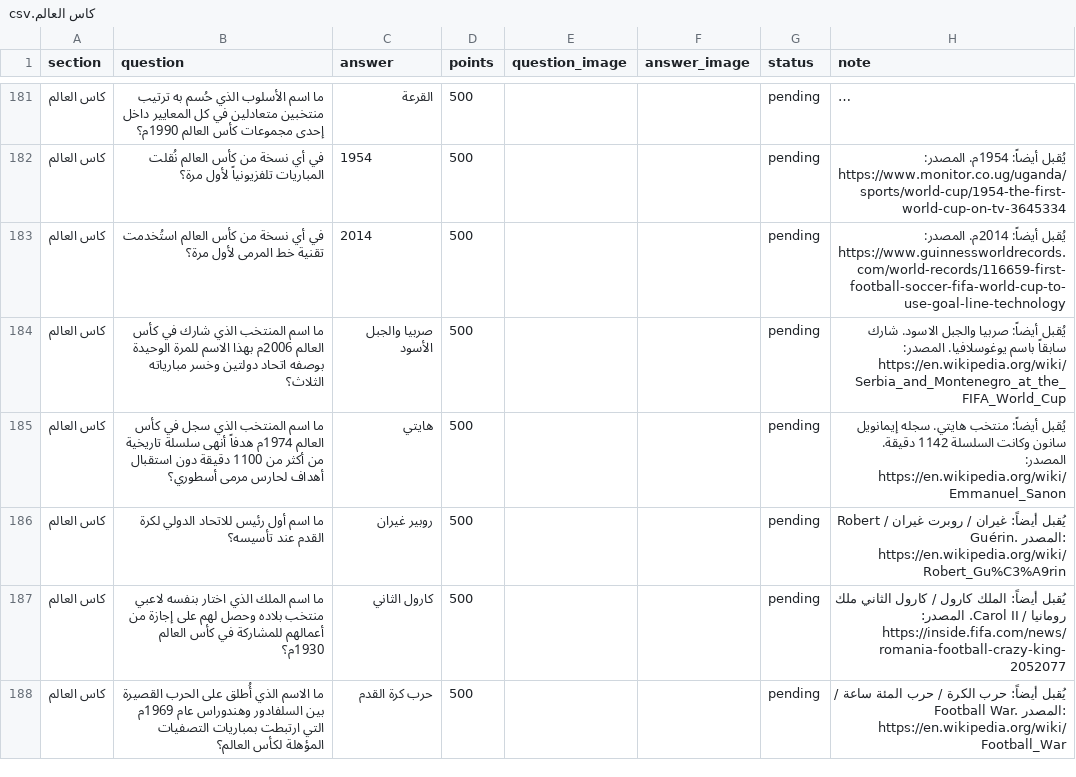
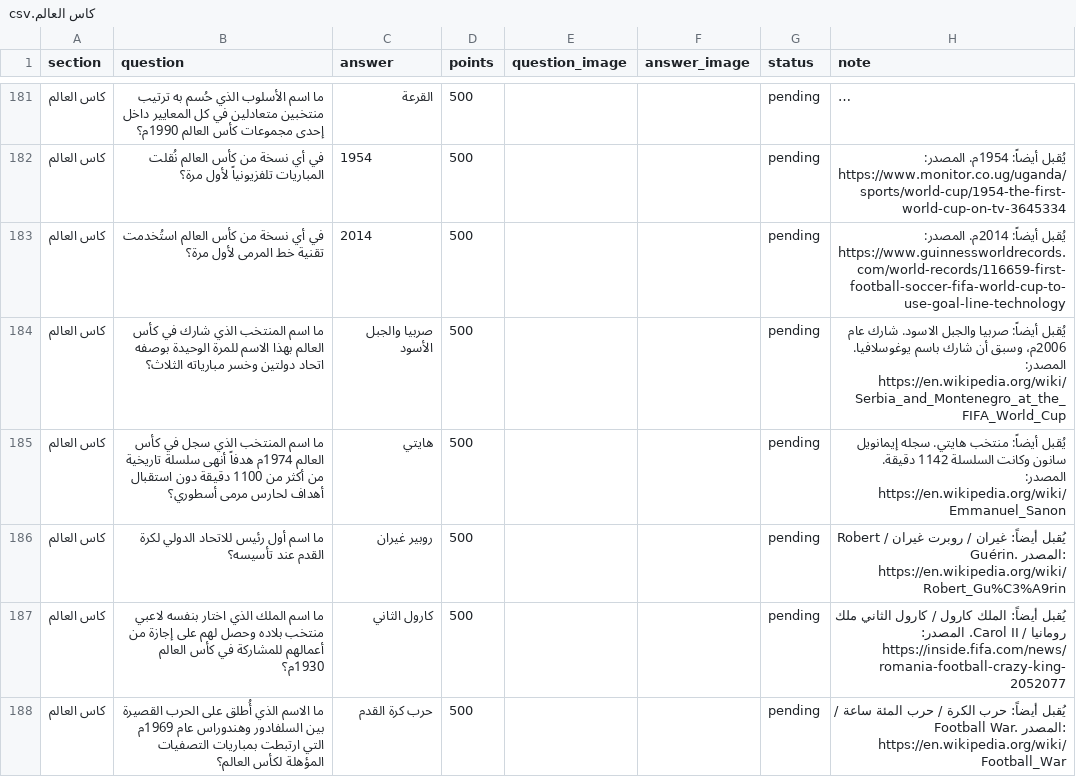
Before and after one commit to iconi12/Questions, a CSV file: staging/كاس العالم.csv, drawn as a sheet; only a part is shown, gaps mark what is left out; long unchanged cells end in …; the diff covers the shown part only.

```diff
--- a/staging/كاس العالم.csv
+++ b/staging/كاس العالم.csv
@@ -183,3 +183,3 @@
 كاس العالم,في أي نسخة من كأس العالم استُخدمت تقنية خط المرمى لأول مرة؟,2014,500,,,pending,يُقبل أيضاً: 2014م. المصدر: https://www.guinnessworldrecords.com/world-records/116659-first-football-soccer-fifa-world-cup-to-use-goal-line-technology
-كاس العالم,ما اسم المنتخب الذي شارك في كأس العالم 2006م بهذا الاسم للمرة الوحيدة بوصفه اتحاد دولتين وخسر مبارياته الثلاث؟,صربيا والجبل الأسود,500,,,pending,يُقبل أيضاً: صربيا والجبل الاسود. شارك سابقاً باسم يوغوسلافيا. المصدر: https://en.wikipedia.org/wiki/Serbia_and_Montenegro_at_the_FIFA_World_Cup
+كاس العالم,ما اسم المنتخب الذي شارك في كأس العالم بهذا الاسم للمرة الوحيدة بوصفه اتحاد دولتين وخسر مبارياته الثلاث؟,صربيا والجبل الأسود,500,,,pending,يُقبل أيضاً: صربيا والجبل الاسود. شارك عام 2006م، وسبق أن شارك باسم يوغوسلافيا. المصدر: https://en.wikipedia.org/wiki/Serbia_and_Montenegro_at_the_FIFA_World_Cup
 كاس العالم,ما اسم المنتخب الذي سجل في كأس العالم 1974م هدفاً أنهى سلسلة تاريخية من أكثر من 1100 دقيقة دون استقبال أهداف لحارس مرمى أسطوري؟,هايتي,500,,,pending,يُقبل أيضاً: منتخب هايتي. سجله إيمانويل سانون وكانت السلسلة 1142 دقيقة. المصدر: https://en.wikipedia.org/wiki/Emmanuel_Sanon
```
Also changed, not shown: 1 added row, 1 removed row and 17 edited cells elsewhere in this file.
